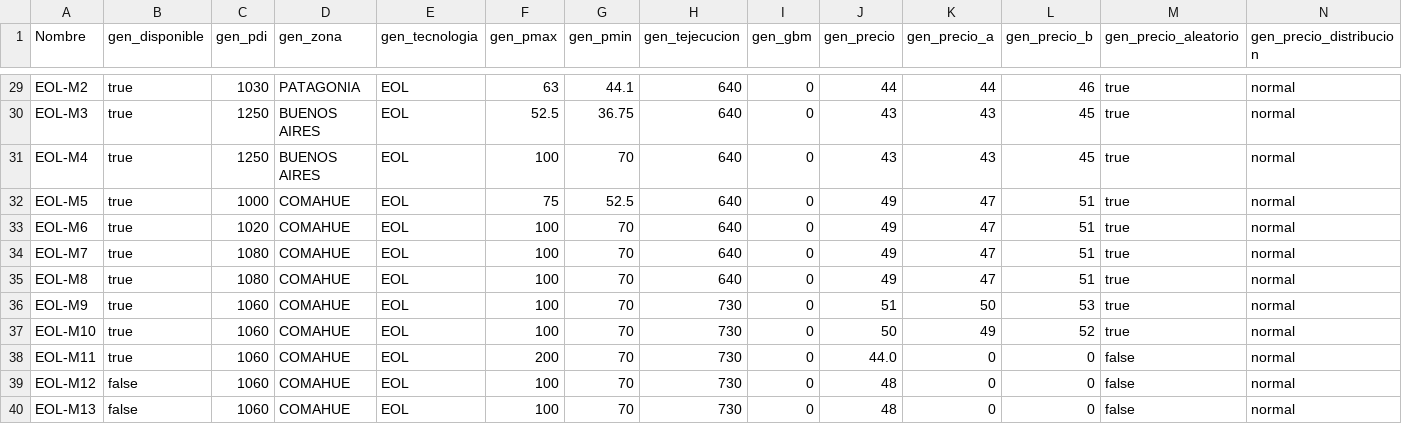
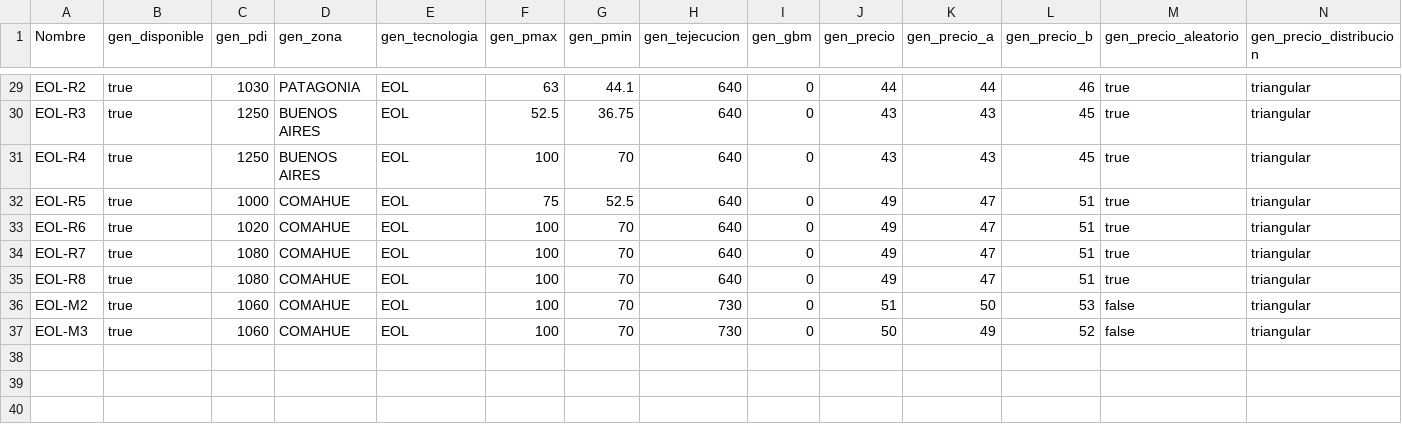
Before and after one commit to epereirab/renovar, a CSV file: renovar/datos/data_generadores.csv, drawn as a sheet; only a part is shown, gaps mark what is left out; the diff covers the shown part only; the diff names each change by its address in the sheet, - before the commit and + after, or states it on an @@ line.

Commit message:
agrega script itera_precio2 para iterar sobre 3 proyectos

```diff
--- a/renovar/datos/data_generadores.csv
+++ b/renovar/datos/data_generadores.csv
-A29 (Nombre): EOL-M2
+A29 (Nombre): EOL-R2
-N29:N37 (gen_precio_distribucion): normal
+N29:N37 (gen_precio_distribucion): triangular
-A30 (Nombre): EOL-M3
+A30 (Nombre): EOL-R3
-A31 (Nombre): EOL-M4
+A31 (Nombre): EOL-R4
-A32 (Nombre): EOL-M5
+A32 (Nombre): EOL-R5
-A33 (Nombre): EOL-M6
+A33 (Nombre): EOL-R6
-A34 (Nombre): EOL-M7
+A34 (Nombre): EOL-R7
-A35 (Nombre): EOL-M8
+A35 (Nombre): EOL-R8
-A36 (Nombre): EOL-M9
+A36 (Nombre): EOL-M2
-M36:M37 (gen_precio_aleatorio): true
+M36:M37 (gen_precio_aleatorio): false
-A37 (Nombre): EOL-M10
+A37 (Nombre): EOL-M3
-row 38: EOL-M11 | true | 1060 | COMAHUE | EOL | 200 | 70 | 730 | 0 | 44.0 | 0 | 0 | false | normal
-row 39: EOL-M12 | false | 1060 | COMAHUE | EOL | 100 | 70 | 730 | 0 | 48 | 0 | 0 | false | normal
-row 40: EOL-M13 | false | 1060 | COMAHUE | EOL | 100 | 70 | 730 | 0 | 48 | 0 | 0 | false | normal
```
Also changed, not shown: 31 edited cells elsewhere in this file, 1 other file.
